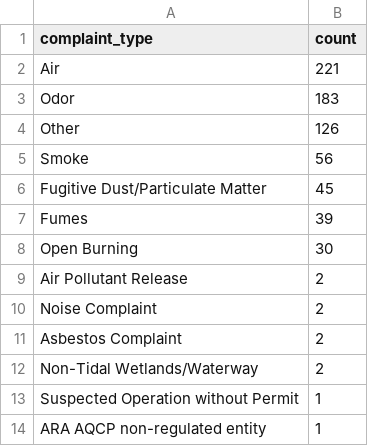
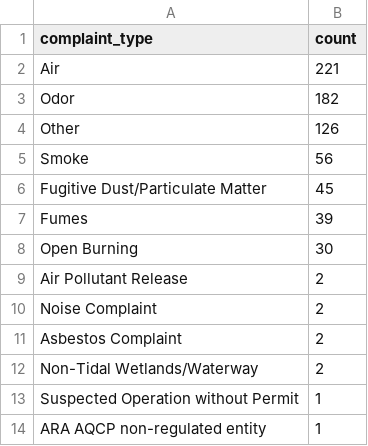
Before and after one commit to Chris-Lambin/NICAR_python_pipeline, a CSV file: exported_data/complaint_type_frequency.csv, drawn as a sheet.

```diff
--- a/exported_data/complaint_type_frequency.csv
+++ b/exported_data/complaint_type_frequency.csv
@@ -2,3 +2,3 @@ complaint_type,count
 Air,221
-Odor,183
+Odor,182
 Other,126
```
Also changed, not shown: exported_data/all_complaints.csv, exported_data/country_frequency.csv.
